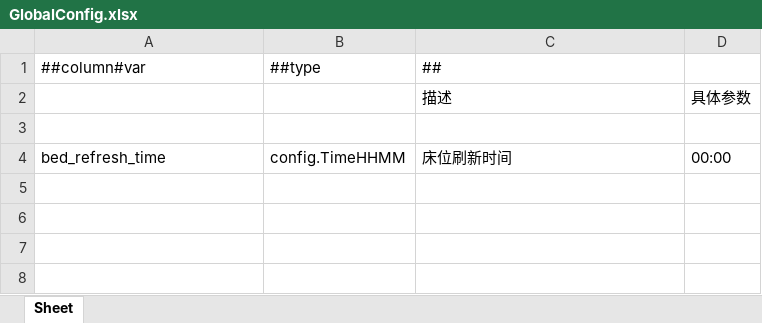
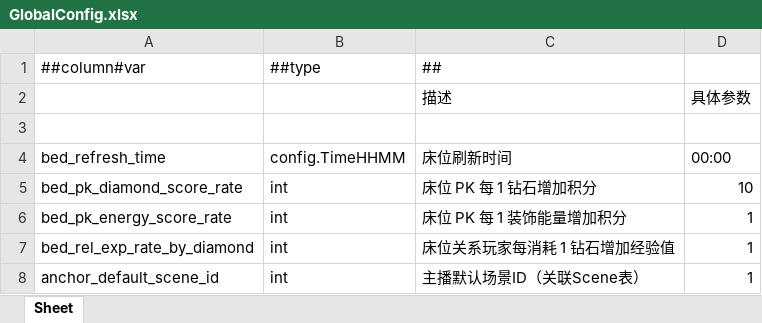
Before and after one commit to lk2023060901/xiaojia-config, an Excel workbook: datas/GlobalConfig.xlsx, sheet Sheet, drawn as a sheet; values as stored, in another font and other column widths than the file's, no borders; the diff names each change by its address in the sheet, - before the commit and + after, or states it on an @@ line.

Commit message:
更新配置表并新增角色和场景配置
- 更新 Bed、GlobalConfig 等配置表
- 新增 Role 角色配置表
- 新增 Scene 场景配置表

```diff
--- a/datas/GlobalConfig.xlsx (sheet Sheet)
+++ b/datas/GlobalConfig.xlsx (sheet Sheet)
+row 5: bed_pk_diamond_score_rate | int | 床位 PK 每 1 钻石增加积分 | 10
+row 6: bed_pk_energy_score_rate | int | 床位 PK 每 1 装饰能量增加积分 | 1
+row 7: bed_rel_exp_rate_by_diamond | int | 床位关系玩家每消耗 1 钻石增加经验值 | 1
+row 8: anchor_default_scene_id | int | 主播默认场景ID（关联Scene表） | 1
```
Also changed, not shown: datas/Bed.xlsx, datas/__beans__.xlsx, 3 other files.
